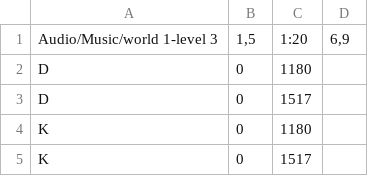
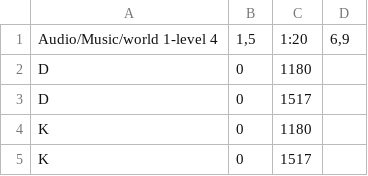
Before and after one commit to DPM1997/TFGMecanography, a CSV file: TFG/Assets/Levels/world 1-level 4.csv, drawn as a sheet; only a part is shown.

```diff
--- a/TFG/Assets/Levels/world 1-level 4.csv
+++ b/TFG/Assets/Levels/world 1-level 4.csv
@@ -1,2 +1,2 @@
-Audio/Music/world 1-level 3;1,5;1:20;6,9
+Audio/Music/world 1-level 4;1,5;1:20;6,9
 D;0;1180
```
Also changed, not shown: 8 other files.
